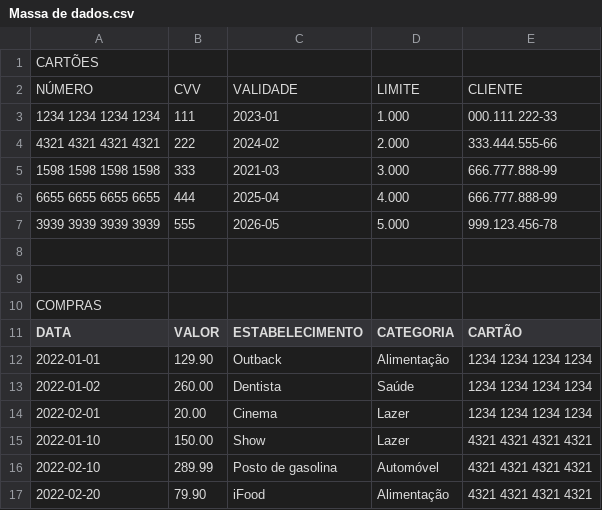
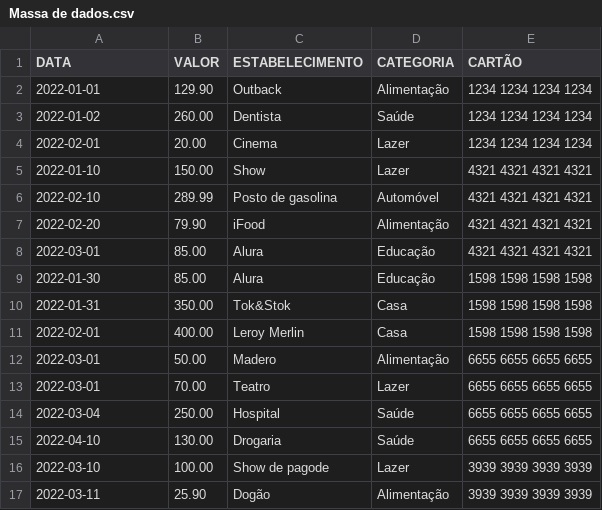
Before and after one commit to willianqa/clojure-boost, a CSV file: Massa de dados.csv, drawn as a sheet; only a part is shown; the shorter side is filled out with more unchanged rows; the diff names each change by its address in the sheet, - before the commit and + after, or states it on an @@ line.

```diff
--- a/Massa de dados.csv
+++ b/Massa de dados.csv
-row 1: CARTÕES
-row 2: NÚMERO | CVV | VALIDADE | LIMITE | CLIENTE
-row 3: 1234 1234 1234 1234 | 111 | 2023-01 | 1.000 | 000.111.222-33
-row 4: 4321 4321 4321 4321 | 222 | 2024-02 | 2.000 | 333.444.555-66
-row 5: 1598 1598 1598 1598 | 333 | 2021-03 | 3.000 | 666.777.888-99
-row 6: 6655 6655 6655 6655 | 444 | 2025-04 | 4.000 | 666.777.888-99
-row 7: 3939 3939 3939 3939 | 555 | 2026-05 | 5.000 | 999.123.456-78
-row 8: (empty)
-row 9: (empty)
-row 10: COMPRAS
```
Also changed, not shown: 3 other files.
